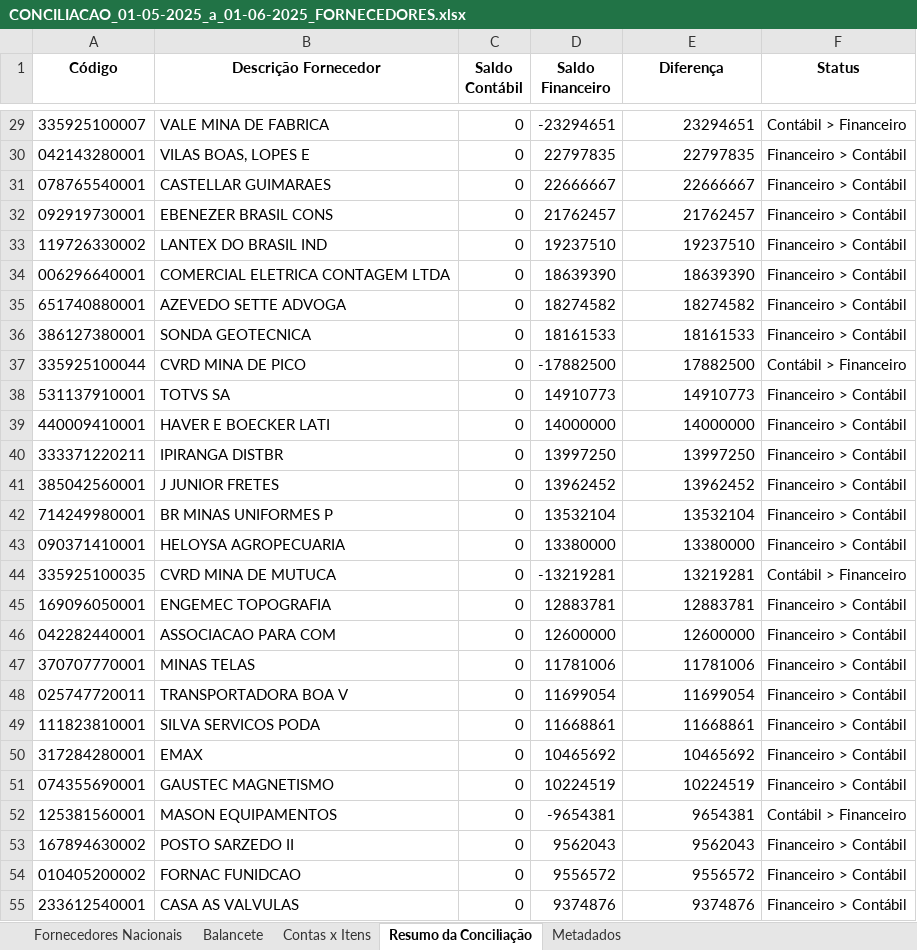
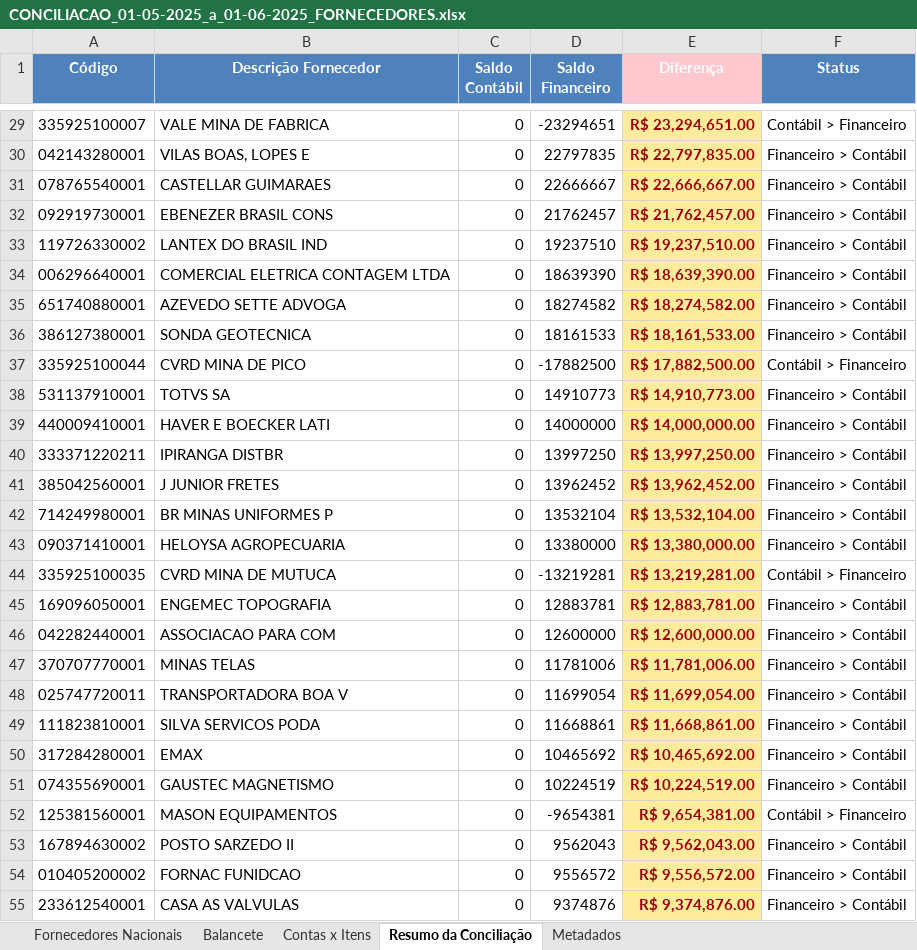
Before and after one commit to AndreDclick/itaminas-conciliacao-fornecedores, an Excel workbook: results/CONCILIACAO_01-05-2025_a_01-06-2025_FORNECEDORES.xlsx, sheet Resumo da Conciliação, drawn as a sheet; only a part is shown, gaps mark what is left out; values as stored, in another font and other column widths than the file's, no borders; the diff covers the shown part only; the diff names each change by its address in the sheet, - before the commit and + after, or states it on an @@ line.

```diff
--- a/results/CONCILIACAO_01-05-2025_a_01-06-2025_FORNECEDORES.xlsx (sheet Resumo da Conciliação)
+++ b/results/CONCILIACAO_01-05-2025_a_01-06-2025_FORNECEDORES.xlsx (sheet Resumo da Conciliação)
-A1:F1 text colour: black
+A1:F1 text colour: #FFFFFF
-A1:D1 fill: none
+A1:D1 fill: #4F81BD
-E1 fill: none
+E1 fill: #FFC7CE
-F1 fill: none
+F1 fill: #4F81BD
@@ E29:E55 fill: none → #FFEB9C, bold: off → on, text colour: black → #9C0006 @@
-E29 (Diferença): 23294651
+E29 (Diferença): R$ 23,294,651.00
-E30 (Diferença): 22797835
+E30 (Diferença): R$ 22,797,835.00
-E31 (Diferença): 22666667
+E31 (Diferença): R$ 22,666,667.00
-E32 (Diferença): 21762457
+E32 (Diferença): R$ 21,762,457.00
-E33 (Diferença): 19237510
+E33 (Diferença): R$ 19,237,510.00
-E34 (Diferença): 18639390
+E34 (Diferença): R$ 18,639,390.00
-E35 (Diferença): 18274582
+E35 (Diferença): R$ 18,274,582.00
-E36 (Diferença): 18161533
+E36 (Diferença): R$ 18,161,533.00
-E37 (Diferença): 17882500
+E37 (Diferença): R$ 17,882,500.00
-E38 (Diferença): 14910773
+E38 (Diferença): R$ 14,910,773.00
-E39 (Diferença): 14000000
+E39 (Diferença): R$ 14,000,000.00
-E40 (Diferença): 13997250
+E40 (Diferença): R$ 13,997,250.00
-E41 (Diferença): 13962452
+E41 (Diferença): R$ 13,962,452.00
-E42 (Diferença): 13532104
+E42 (Diferença): R$ 13,532,104.00
-E43 (Diferença): 13380000
+E43 (Diferença): R$ 13,380,000.00
-E44 (Diferença): 13219281
+E44 (Diferença): R$ 13,219,281.00
-E45 (Diferença): 12883781
+E45 (Diferença): R$ 12,883,781.00
-E46 (Diferença): 12600000
+E46 (Diferença): R$ 12,600,000.00
-E47 (Diferença): 11781006
+E47 (Diferença): R$ 11,781,006.00
-E48 (Diferença): 11699054
+E48 (Diferença): R$ 11,699,054.00
-E49 (Diferença): 11668861
+E49 (Diferença): R$ 11,668,861.00
-E50 (Diferença): 10465692
+E50 (Diferença): R$ 10,465,692.00
-E51 (Diferença): 10224519
+E51 (Diferença): R$ 10,224,519.00
-E52 (Diferença): 9654381
+E52 (Diferença): R$ 9,654,381.00
-E53 (Diferença): 9562043
+E53 (Diferença): R$ 9,562,043.00
-E54 (Diferença): 9556572
+E54 (Diferença): R$ 9,556,572.00
-E55 (Diferença): 9374876
+E55 (Diferença): R$ 9,374,876.00
```
Also changed, not shown: 424 edited cells and cell formats elsewhere in this sheet, sheet Fornecedores Nacionais, sheet Contas x Itens, sheet Metadados, sheet Balancete, results/CONCILIACAO_01-05-2025_a_01-06-2025_ADIANTAMENTOS.xlsx, 5 other files.
